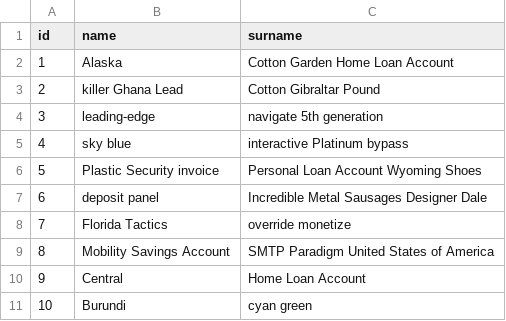
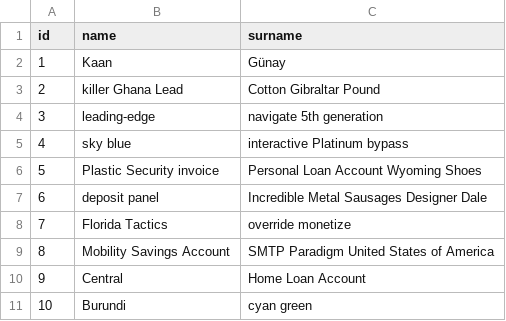
Before and after one commit to KaanHGunay/createria-api-learning, a CSV file: src/main/resources/config/liquibase/fake-data/person.csv, drawn as a sheet.

```diff
--- a/src/main/resources/config/liquibase/fake-data/person.csv
+++ b/src/main/resources/config/liquibase/fake-data/person.csv
@@ -1,3 +1,3 @@
 id;name;surname
-1;Alaska;Cotton Garden Home Loan Account
+1;Kaan;Günay
 2;killer Ghana Lead;Cotton Gibraltar Pound
```
Also changed, not shown: src/main/resources/config/liquibase/fake-data/car.csv, 21 other files.
